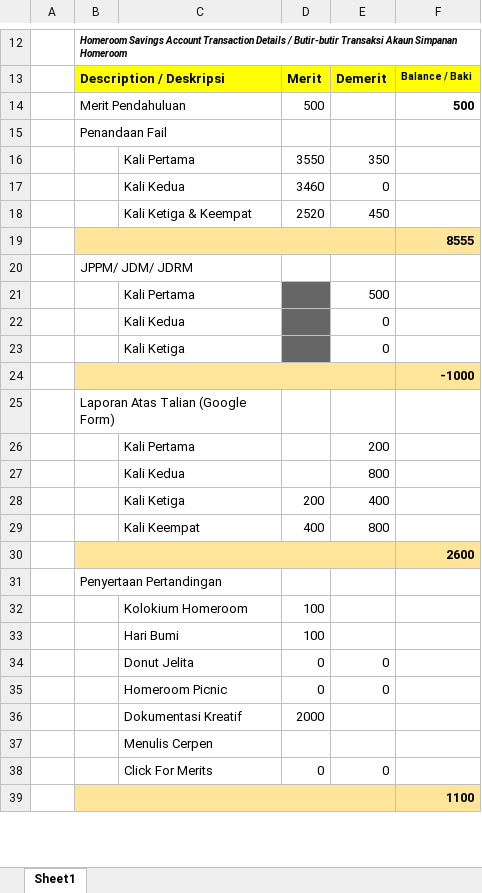
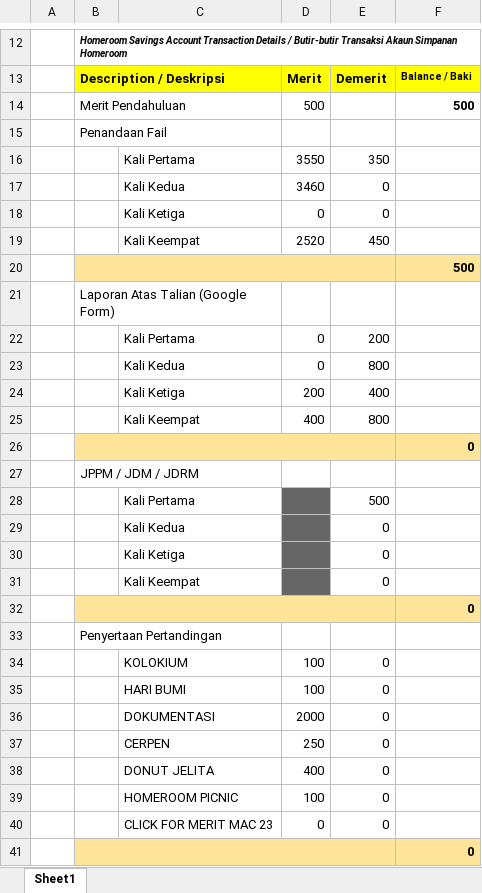
Before and after one commit to MRSM-Gemencheh/penyata-sesi-hr, an Excel workbook: penyata-akhir/form1/penyata-akhir-1JUJUR-2022.xlsx, sheet Sheet1, drawn as a sheet; only a part is shown, gaps mark what is left out; values as stored, in another font and other column widths than the file's, no borders; charts and pictures not drawn; removed rows and columns are numbered as before the commit, all else as after; the diff covers the shown part only; the diff names each change by its address in the sheet, - before the commit and + after, or states it on an @@ line.

```diff
--- a/penyata-akhir/form1/penyata-akhir-1JUJUR-2022.xlsx (sheet Sheet1)
+++ b/penyata-akhir/form1/penyata-akhir-1JUJUR-2022.xlsx (sheet Sheet1)
+row 18:  |  | Kali Ketiga | 0 | 0
-C19: Kali Ketiga & Keempat
+C19: Kali Keempat
-F20: 8555
+F20: 500
-B21: JPPM/ JDM/ JDRM
+B21: Laporan Atas Talian (Google Form)
+row 22:  |  | Kali Pertama | 0 | 200
+row 23:  |  | Kali Kedua | 0 | 800
@@ row 28 moved to row 24: Kali Ketiga @@
@@ row 29 moved to row 25: Kali Keempat @@
+row 26:  |  |  |  |  | 0
+row 27:  | JPPM / JDM / JDRM
-row 24:  |  |  |  |  | -1000
-row 25:  | Laporan Atas Talian (Google Form)
-row 26:  |  | Kali Pertama |  | 200
-row 27:  |  | Kali Kedua |  | 800
+row 31:  |  | Kali Keempat |  | 0
-F32: 2600
+F32: 0
-row 32:  |  | Kolokium Homeroom | 100
-row 33:  |  | Hari Bumi | 100
-row 34:  |  | Donut Jelita | 0 | 0
-row 35:  |  | Homeroom Picnic | 0 | 0
-row 36:  |  | Dokumentasi Kreatif | 2000
-row 37:  |  | Menulis Cerpen
+row 34:  |  | KOLOKIUM | 100 | 0
+row 35:  |  | HARI BUMI | 100 | 0
+row 36:  |  | DOKUMENTASI | 2000 | 0
+row 37:  |  | CERPEN | 250 | 0
+row 38:  |  | DONUT JELITA | 400 | 0
+row 39:  |  | HOMEROOM PICNIC | 100 | 0
-C40: Click For Merits
+C40: CLICK FOR MERIT MAC 23
-F41: 1100
+F41: 0
```
Also changed, not shown: 1 edited cell, cell formats and merged cells elsewhere in this sheet, penyata-akhir/form1/penyata-akhir-1AMANAH-2022.xlsx, penyata-akhir/form1/penyata-akhir-1CEMERLANG-2022.xlsx, 13 other files.
